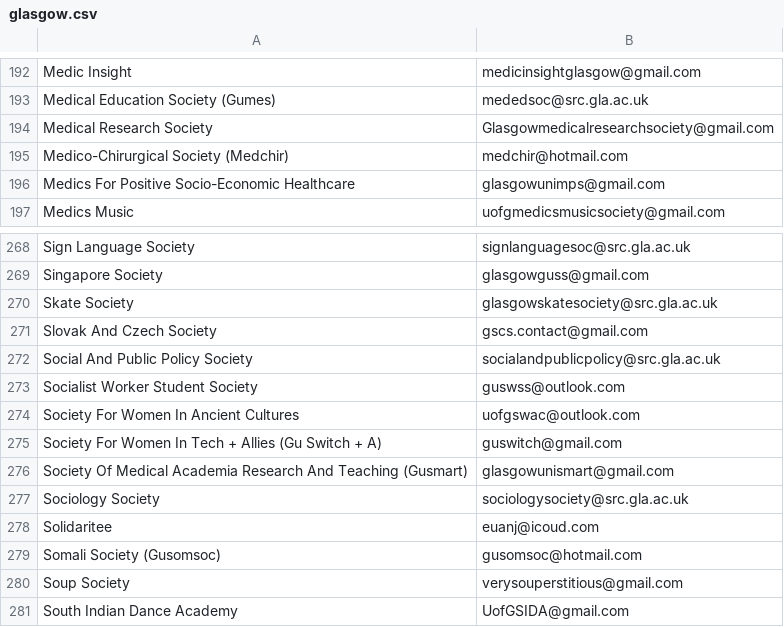
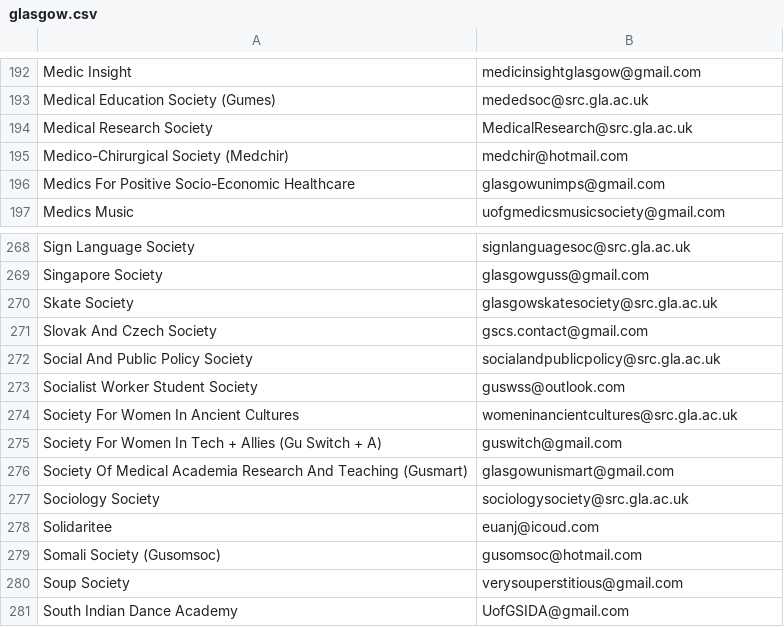
Before and after one commit to kcsoc/society-email-scrape, a CSV file: docs/output/glasgow.csv, drawn as a sheet; only a part is shown, gaps mark what is left out.

```diff
--- a/docs/output/glasgow.csv
+++ b/docs/output/glasgow.csv
@@ -193,3 +193,3 @@ Medic Insight, medicinsightglasgow@gmail.com
 Medical Education Society (Gumes), mededsoc@src.gla.ac.uk
-Medical Research Society, Glasgowmedicalresearchsociety@gmail.com
+Medical Research Society, MedicalResearch@src.gla.ac.uk
 Medico-Chirurgical Society (Medchir), medchir@hotmail.com
@@ -273,3 +273,3 @@ Social And Public Policy Society, socialandpublicpolicy@src.gla.ac.uk
 Socialist Worker Student Society, guswss@outlook.com
-Society For Women In Ancient Cultures, uofgswac@outlook.com
+Society For Women In Ancient Cultures, womeninancientcultures@src.gla.ac.uk
 Society For Women In Tech + Allies (Gu Switch + A), guswitch@gmail.com
```
